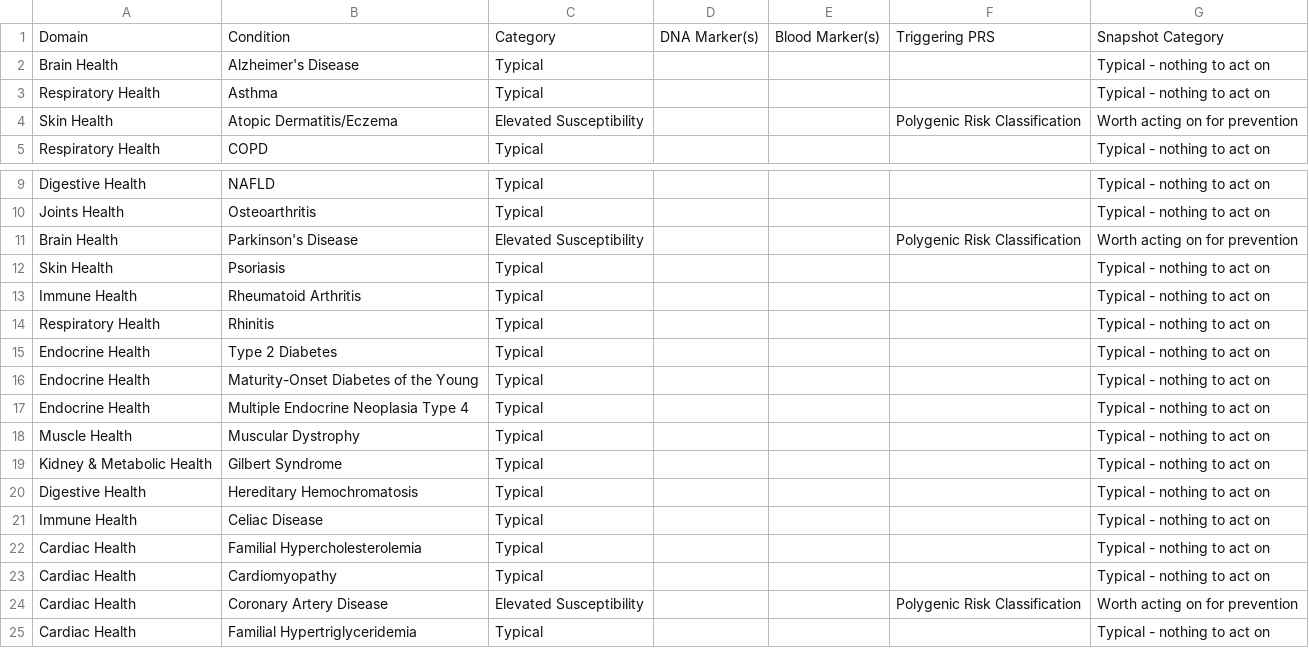
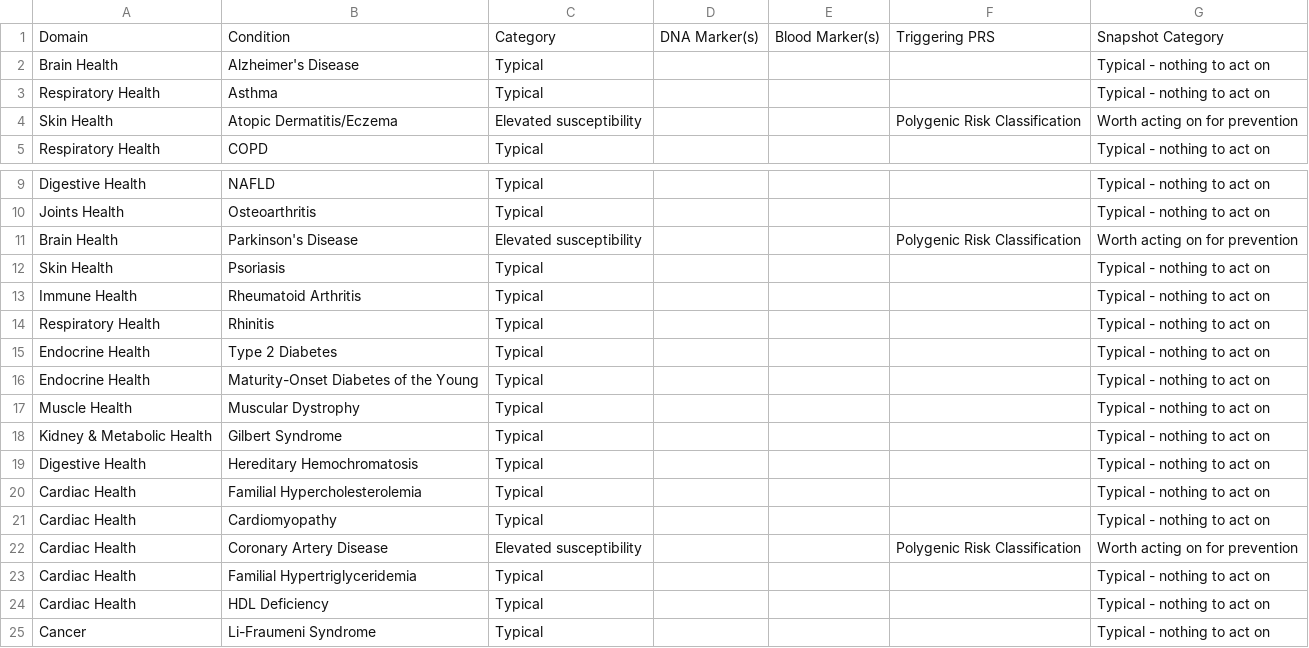
Before and after one commit to js-flahybase/decision-tree, a CSV file: FLSNUXF_decision_tree_output.csv, drawn as a sheet; only a part is shown, gaps mark what is left out; the shorter side is filled out with more unchanged rows.

Commit message:
thresholds, ranges, and logics updated, (celiac, MEN4 removed)

```diff
--- a/FLSNUXF_decision_tree_output.csv
+++ b/FLSNUXF_decision_tree_output.csv
@@ -3,3 +3,3 @@ Brain Health,Alzheimer's Disease,Typical,,,,Typical - nothing to act on
 Respiratory Health,Asthma,Typical,,,,Typical - nothing to act on
-Skin Health,Atopic Dermatitis/Eczema,Elevated Susceptibility,,,Polygenic Risk Classification,Worth acting on for prevention
+Skin Health,Atopic Dermatitis/Eczema,Elevated susceptibility,,,Polygenic Risk Classification,Worth acting on for prevention
 Respiratory Health,COPD,Typical,,,,Typical - nothing to act on
@@ -10,3 +10,3 @@ Digestive Health,NAFLD,Typical,,,,Typical - nothing to act on
 Joints Health,Osteoarthritis,Typical,,,,Typical - nothing to act on
-Brain Health,Parkinson's Disease,Elevated Susceptibility,,,Polygenic Risk Classification,Worth acting on for prevention
+Brain Health,Parkinson's Disease,Elevated susceptibility,,,Polygenic Risk Classification,Worth acting on for prevention
 Skin Health,Psoriasis,Typical,,,,Typical - nothing to act on
@@ -16,3 +16,2 @@ Endocrine Health,Type 2 Diabetes,Typical,,,,Typical - nothing to act on
 Endocrine Health,Maturity-Onset Diabetes of the Young,Typical,,,,Typical - nothing to act on
-Endocrine Health,Multiple Endocrine Neoplasia Type 4,Typical,,,,Typical - nothing to act on
 Muscle Health,Muscular Dystrophy,Typical,,,,Typical - nothing to act on
@@ -20,6 +19,5 @@ Kidney & Metabolic Health,Gilbert Syndrome,Typical,,,,Typical - nothing to act o
 Digestive Health,Hereditary Hemochromatosis,Typical,,,,Typical - nothing to act on
-Immune Health,Celiac Disease,Typical,,,,Typical - nothing to act on
 Cardiac Health,Familial Hypercholesterolemia,Typical,,,,Typical - nothing to act on
 Cardiac Health,Cardiomyopathy,Typical,,,,Typical - nothing to act on
-Cardiac Health,Coronary Artery Disease,Elevated Susceptibility,,,Polygenic Risk Classification,Worth acting on for prevention
+Cardiac Health,Coronary Artery Disease,Elevated susceptibility,,,Polygenic Risk Classification,Worth acting on for prevention
 Cardiac Health,Familial Hypertriglyceridemia,Typical,,,,Typical - nothing to act on
```
Also changed, not shown: dummy_blood.csv, 2 other files.
